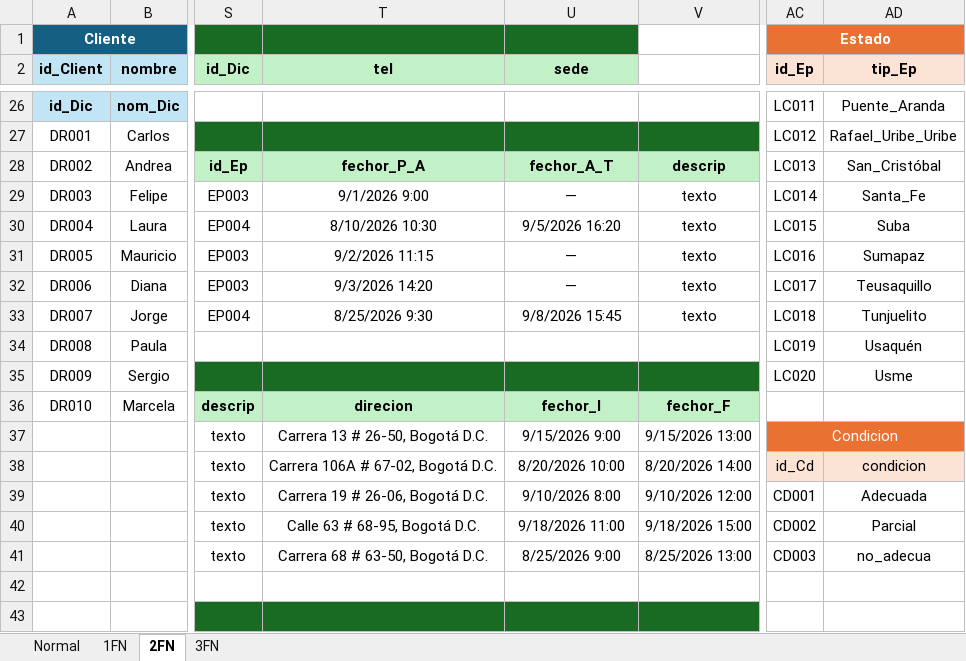
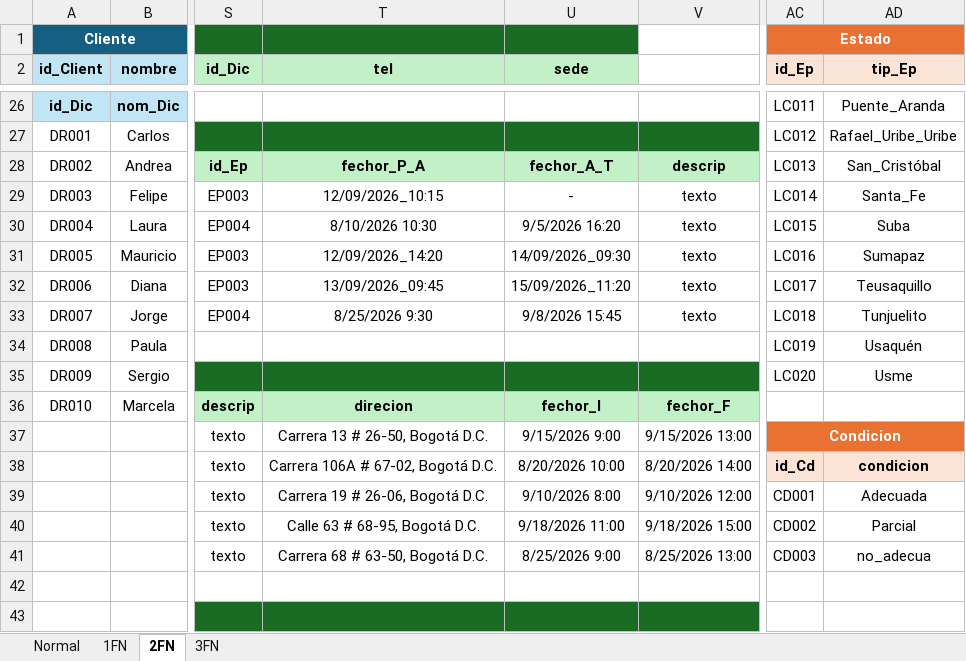
Before and after one commit to Angelcbbc/PROYECTO_ADSO_KJGA, an Excel workbook: NOSOTROS/Angel/exposicion/PPP.xlsx, sheet 2FN, drawn as a sheet; only a part is shown, gaps mark what is left out; values as stored, in another font and other column widths than the file's, no borders; the diff names each change by its address in the sheet, - before the commit and + after, or states it on an @@ line.

```diff
--- a/NOSOTROS/Angel/exposicion/PPP.xlsx (sheet 2FN)
+++ b/NOSOTROS/Angel/exposicion/PPP.xlsx (sheet 2FN)
-T29 (tel): 9/1/2026 9:00
+T29 (tel): 12/09/2026_10:15
-U29 (sede): —
+U29 (sede): -
-T31 (tel): 9/2/2026 11:15
+T31 (tel): 12/09/2026_14:20
-U31 (sede): —
+U31 (sede): 14/09/2026_09:30
-T32 (tel): 9/3/2026 14:20
+T32 (tel): 13/09/2026_09:45
-U32 (sede): —
+U32 (sede): 15/09/2026_11:20
-AC37 bold: off
+AC37 bold: on
-AC38:AD38 bold: off
+AC38:AD38 bold: on
```
Also changed, not shown: sheet 3FN, 2 other files.
